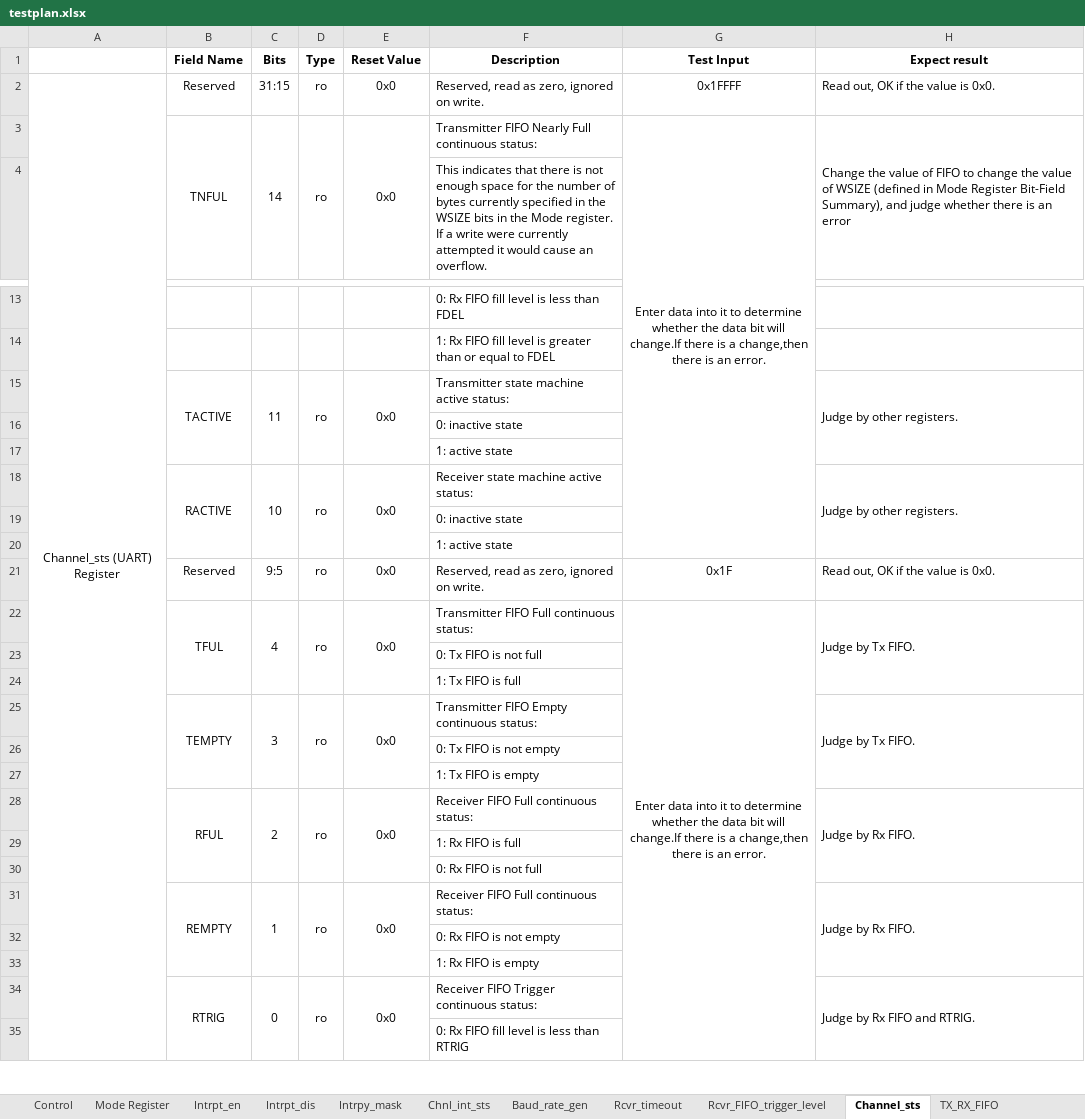
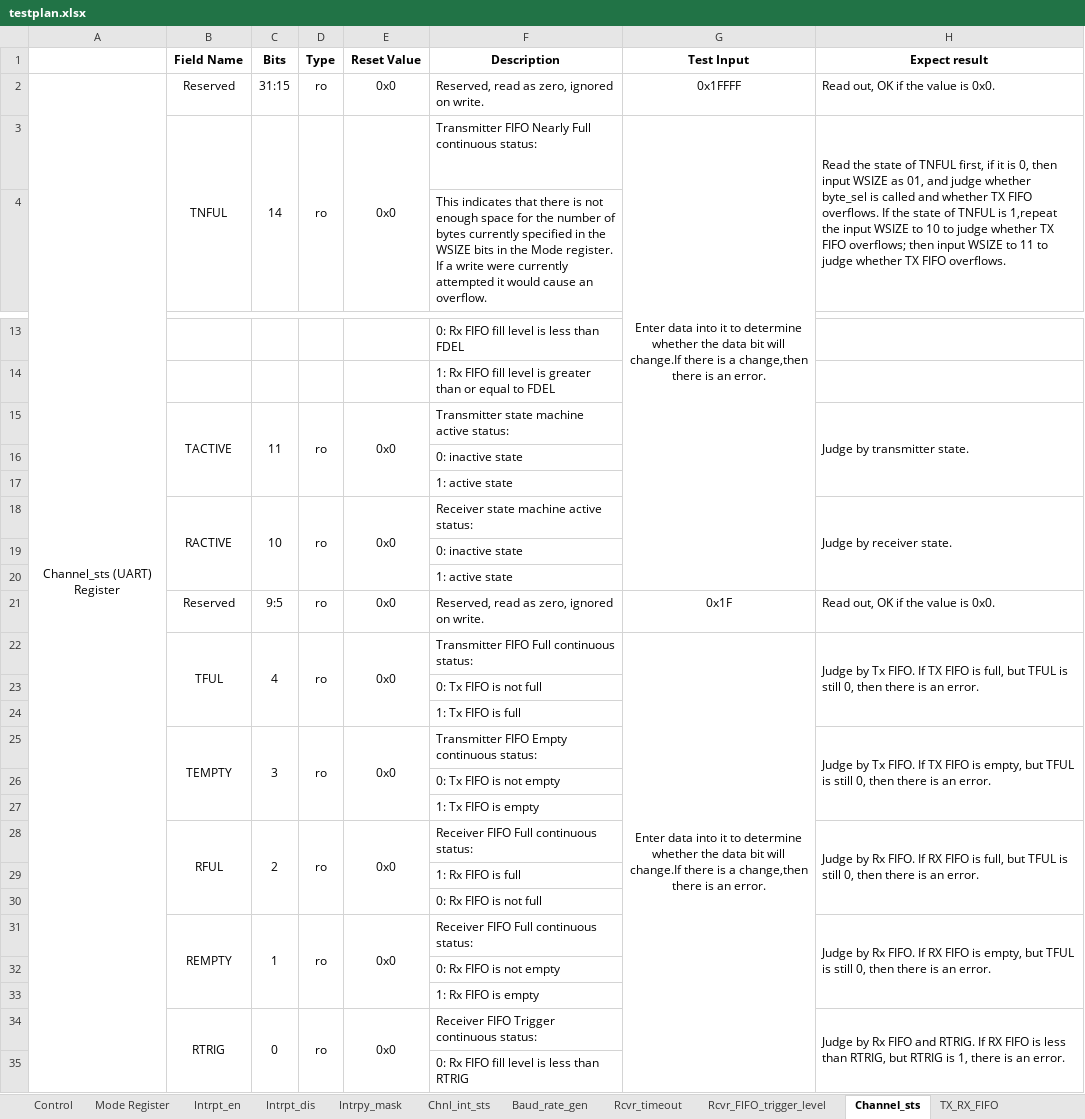
Before and after one commit to gsw4869/HH_SoC_EmbeddedSoftware, an Excel workbook: testplan.xlsx, sheet Channel_sts, drawn as a sheet; only a part is shown, gaps mark what is left out; values as stored, in another font and other column widths than the file's, no borders; the diff names each change by its address in the sheet, - before the commit and + after, or states it on an @@ line.

```diff
--- a/testplan.xlsx (sheet Channel_sts)
+++ b/testplan.xlsx (sheet Channel_sts)
-H3 (Expect result): Change the value of FIFO to change the value of WSIZE (defined in Mode Register Bit-Field Summary), and judge whether there is an error
+H3 (Expect result): Read the state of TNFUL first, if it is 0, then input WSIZE as 01, and judge whether byte_sel is called and whether TX FIFO overflows. If the state of TNFUL is 1,repeat the input WSIZE to 10 to judge whether TX FIFO overflows; then input WSIZE to 11 to judge whether TX FIFO overflows.
-H15 (Expect result): Judge by other registers.
+H15 (Expect result): Judge by transmitter state.
-H18 (Expect result): Judge by other registers.
+H18 (Expect result): Judge by receiver state.
-H22 (Expect result): …Tx FIFO.
+H22 (Expect result): …Tx FIFO. If TX FIFO is full, but TFUL is still 0, then there is an error.
-H25 (Expect result): …Tx FIFO.
+H25 (Expect result): …Tx FIFO. If TX FIFO is empty, but TFUL is still 0, then there is an error.
-H28 (Expect result): …Rx FIFO.
+H28 (Expect result): …Rx FIFO. If RX FIFO is full, but TFUL is still 0, then there is an error.
-H31 (Expect result): …Rx FIFO.
+H31 (Expect result): …Rx FIFO. If RX FIFO is empty, but TFUL is still 0, then there is an error.
-H34 (Expect result): …and RTRIG.
+H34 (Expect result): …and RTRIG. If RX FIFO is less than RTRIG, but RTRIG is 1, there is an error.
```
Also changed, not shown: sheet Tx_FIFO_trigger_level, sheet Rcvr_FIFO_trigger_level, 1 other file.
